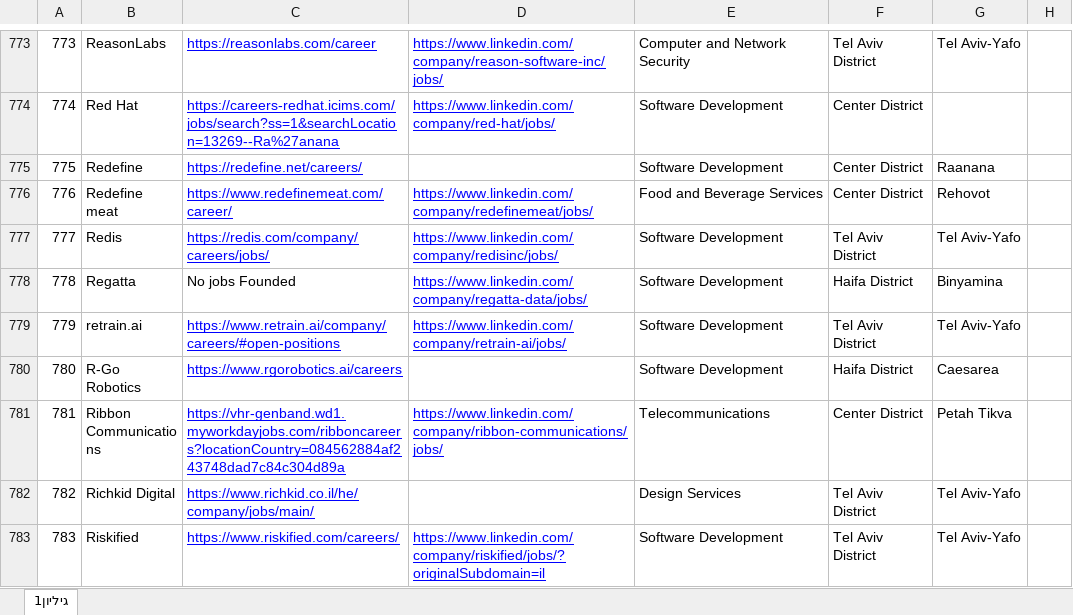
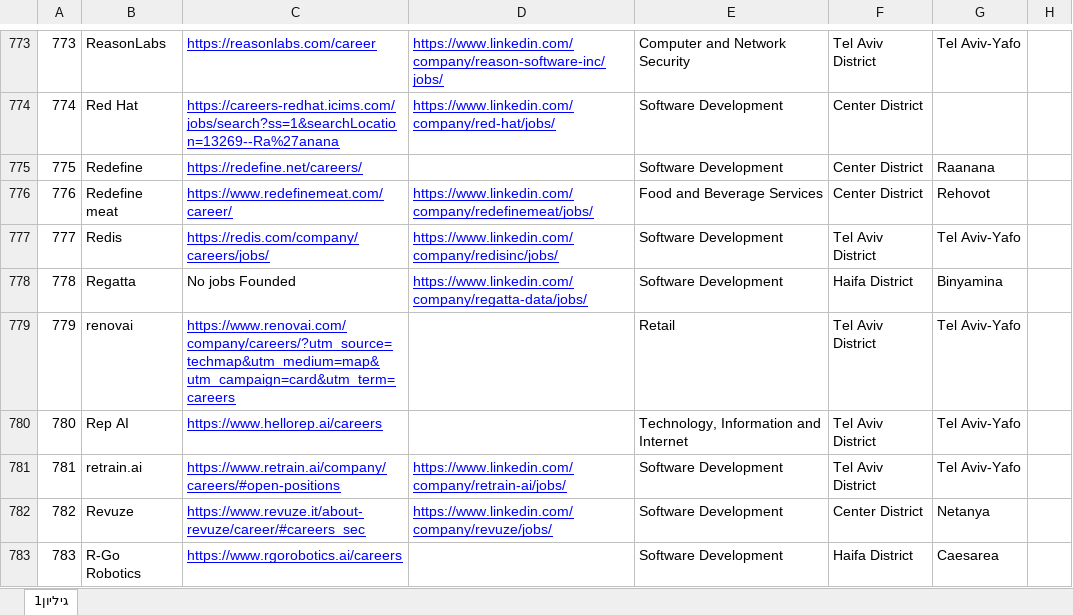
Before and after one commit to NsimDaghash/my-jobs-search, an Excel workbook: public/data.xlsx, sheet גיליון1, drawn as a sheet; only a part is shown, gaps mark what is left out; the shorter side is filled out with more unchanged rows; values as stored, in another font and other column widths than the file's, no borders; addresses are those after the commit; the diff covers the shown part only; the diff names each change by its address in the sheet, - before the commit and + after, or states it on an @@ line.

Commit message:
adding more data

```diff
--- a/public/data.xlsx (sheet גיליון1)
+++ b/public/data.xlsx (sheet גיליון1)
+row 779: 779 | renovai | https://www.renovai.com/company/careers/?utm_source=techmap&utm_medium=map&utm_campaign=card&utm_term=careers |  | Retail | Tel Aviv District | Tel Aviv-Yafo
+row 780: 780 | Rep AI | https://www.hellorep.ai/careers |  | Technology, Information and Internet | Tel Aviv District | Tel Aviv-Yafo
@@ column A renumbered from row 781 down @@
+row 782: 782 | Revuze | https://www.revuze.it/about-revuze/career/#careers_sec | https://www.linkedin.com/company/revuze/jobs/ | Software Development | Center District | Netanya
```
Also changed, not shown: 6 added rows elsewhere in this sheet.
